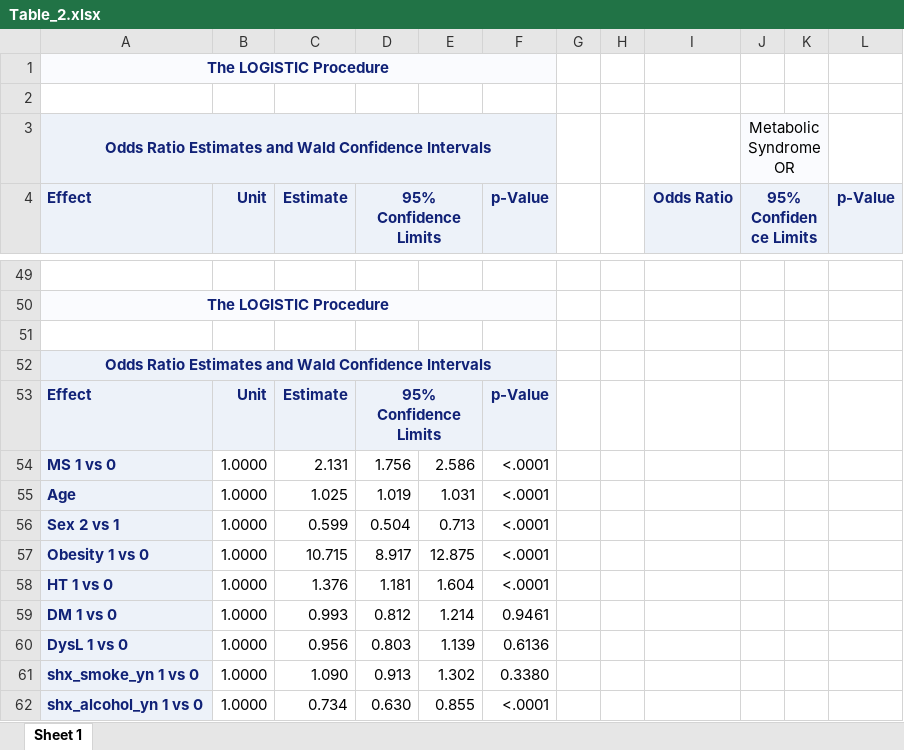
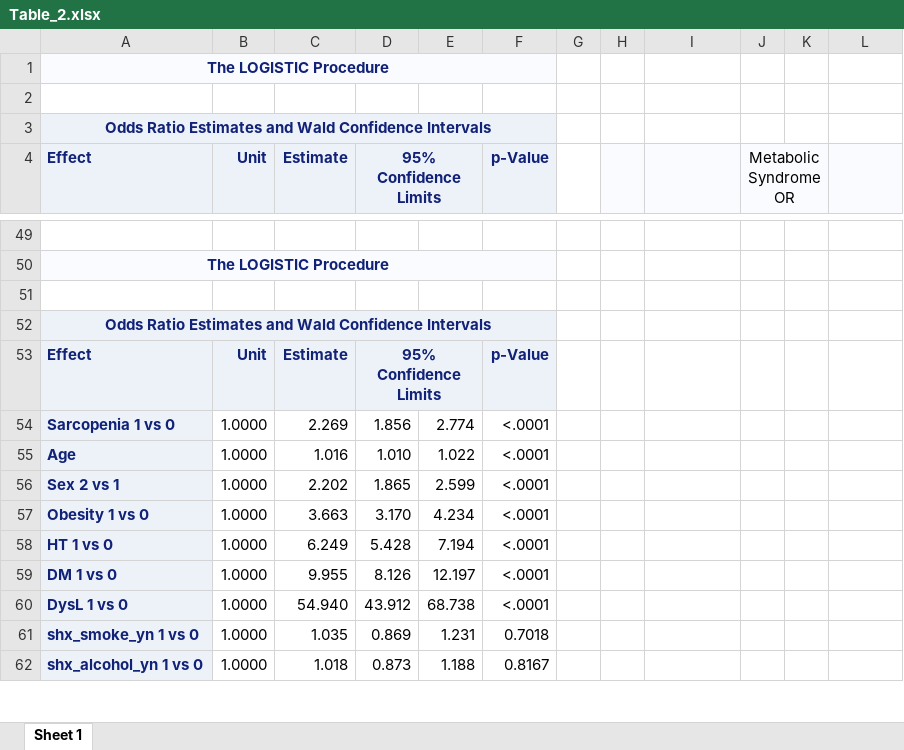
Before and after one commit to phoebe-lu/EPIDEM207-2022-winter, an Excel workbook: Assignment 1/Table_2.xlsx, sheet Sheet 1, drawn as a sheet; only a part is shown, gaps mark what is left out; values as stored, in another font and other column widths than the file's, no borders; removed rows and columns are numbered as before the commit, all else as after; the diff covers the shown part only; the diff names each change by its address in the sheet, - before the commit and + after, or states it on an @@ line.

```diff
--- a/Assignment 1/Table_2.xlsx (sheet Sheet 1)
+++ b/Assignment 1/Table_2.xlsx (sheet Sheet 1)
-J3 (Metabolic Syndrome OR): Metabolic Syndrome OR
+J3 (Metabolic Syndrome OR): (empty)
-J3:K3 fill: #FAFBFE
+J3:K3 fill: none
-J3:K3 merged
-H4 fill: none
+H4 fill: #FAFBFE
-I4: Odds Ratio
+I4: (empty)
-J4: 95% Confidence Limits
+J4: Metabolic Syndrome OR
@@ J4 bold: on → off, text colour: #112277 → black @@
-L4: p-Value
+L4: (empty)
-row 54: MS 1 vs 0 | 1.0000 | 2.131 | 1.756 | 2.586 | <.0001
+row 54: Sarcopenia 1 vs 0 | 1.0000 | 2.269 | 1.856 | 2.774 | <.0001
-C55 (Estimate): 1.025
+C55 (Estimate): 1.016
-D55 (95% Confidence Limits): 1.019
+D55 (95% Confidence Limits): 1.010
-E55: 1.031
+E55: 1.022
-C56 (Estimate): 0.599
+C56 (Estimate): 2.202
-D56 (95% Confidence Limits): 0.504
+D56 (95% Confidence Limits): 1.865
-E56: 0.713
+E56: 2.599
-C57 (Estimate): 10.715
+C57 (Estimate): 3.663
-D57 (95% Confidence Limits): 8.917
+D57 (95% Confidence Limits): 3.170
-E57: 12.875
+E57: 4.234
-C58 (Estimate): 1.376
+C58 (Estimate): 6.249
-D58 (95% Confidence Limits): 1.181
+D58 (95% Confidence Limits): 5.428
-E58: 1.604
+E58: 7.194
-C59 (Estimate): 0.993
+C59 (Estimate): 9.955
-D59 (95% Confidence Limits): 0.812
+D59 (95% Confidence Limits): 8.126
-E59: 1.214
+E59: 12.197
-F59 (p-Value): 0.9461
+F59 (p-Value): <.0001
-C60 (Estimate): 0.956
+C60 (Estimate): 54.940
-D60 (95% Confidence Limits): 0.803
+D60 (95% Confidence Limits): 43.912
-E60: 1.139
+E60: 68.738
-F60 (p-Value): 0.6136
+F60 (p-Value): <.0001
-C61 (Estimate): 1.090
+C61 (Estimate): 1.035
-D61 (95% Confidence Limits): 0.913
+D61 (95% Confidence Limits): 0.869
-E61: 1.302
+E61: 1.231
-F61 (p-Value): 0.3380
+F61 (p-Value): 0.7018
-C62 (Estimate): 0.734
+C62 (Estimate): 1.018
-D62 (95% Confidence Limits): 0.630
+D62 (95% Confidence Limits): 0.873
-E62: 0.855
+E62: 1.188
-F62 (p-Value): <.0001
+F62 (p-Value): 0.8167
```
Also changed, not shown: 7 added rows, 7 removed rows and 80 edited cells elsewhere in this sheet, Assignment 1/Table_3.xlsx, Assignment 1/Table_4.xlsx, 3 other files.
